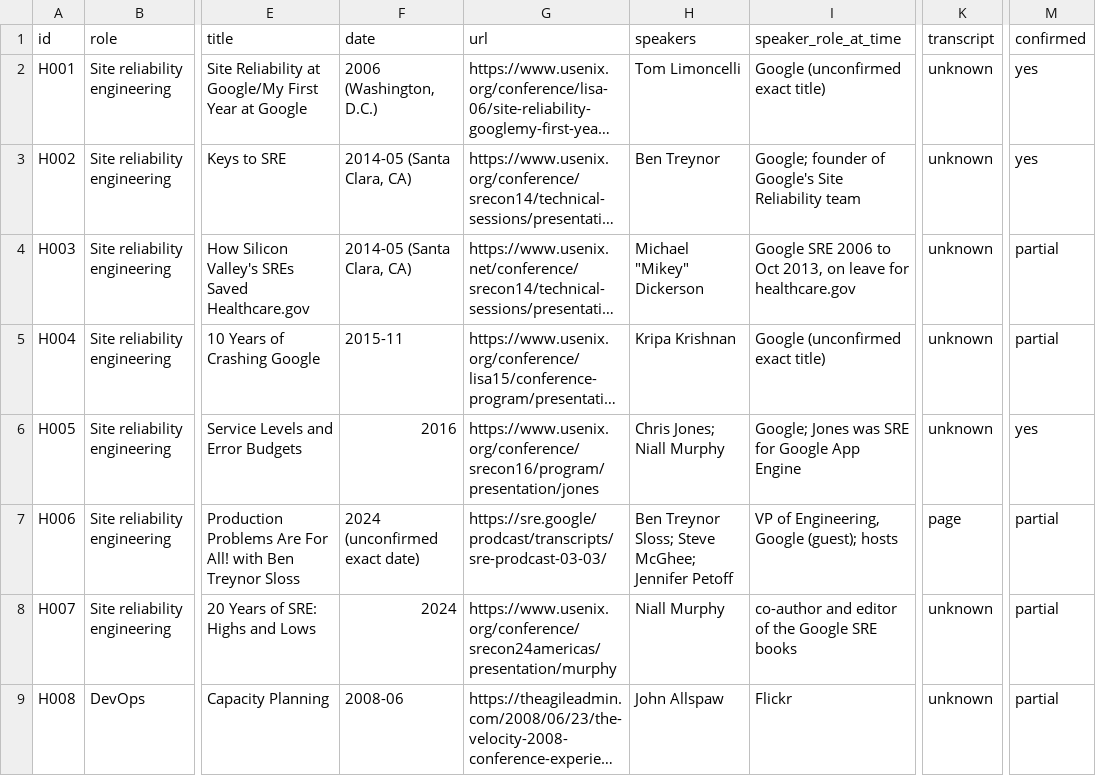
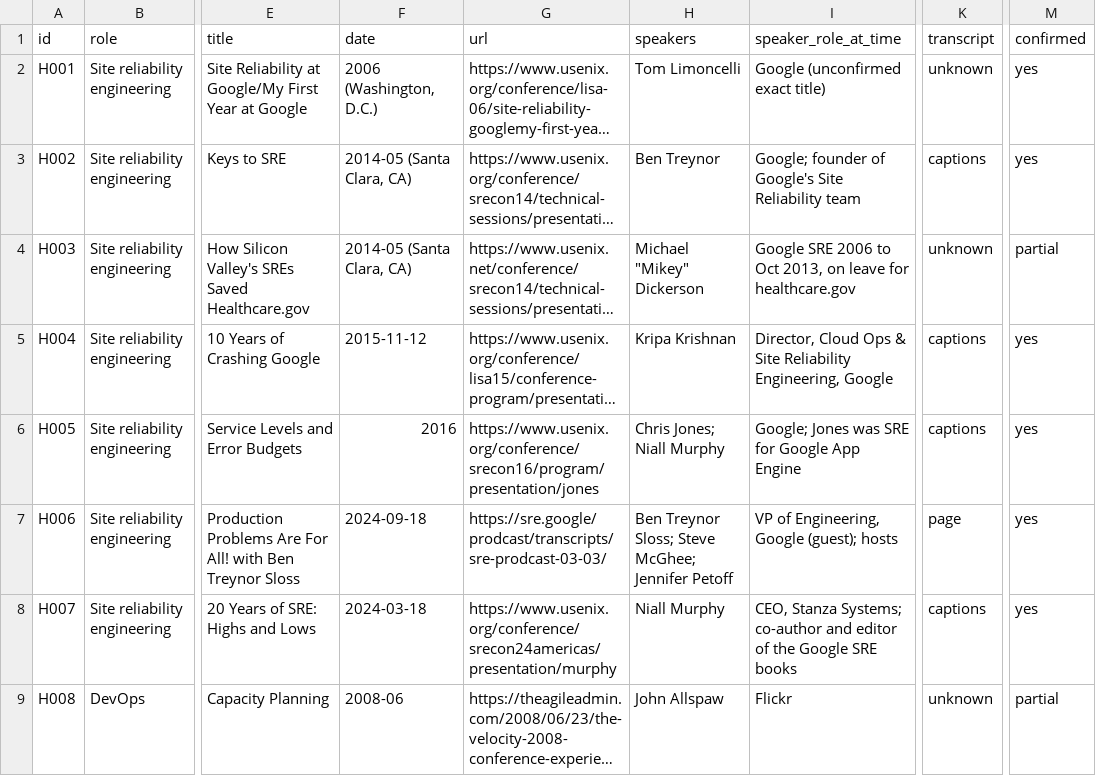
Before and after one commit to protocolvision/sig-p4b, a CSV file: drafts/research/who-owns-the-rules/sources-v2/media-historical.csv, drawn as a sheet; only a part is shown, gaps mark what is left out; long unchanged cells end in …; the diff covers the shown part only; the diff names each change by its address in the sheet, - before the commit and + after, or states it on an @@ line.

```diff
--- a/drafts/research/who-owns-the-rules/sources-v2/media-historical.csv
+++ b/drafts/research/who-owns-the-rules/sources-v2/media-historical.csv
-K3 (transcript): unknown
+K3 (transcript): captions
-F5 (date): 2015-11
+F5 (date): 2015-11-12
-I5 (speaker_role_at_time): Google (unconfirmed exact title)
+I5 (speaker_role_at_time): Director, Cloud Ops & Site Reliability Engineering, Google
-K5:K6 (transcript): unknown
+K5:K6 (transcript): captions
-M5 (confirmed): partial
+M5 (confirmed): yes
-F7 (date): 2024 (unconfirmed exact date)
+F7 (date): 2024-09-18
-M7:M8 (confirmed): partial
+M7:M8 (confirmed): yes
-F8 (date): 2024
+F8 (date): 2024-03-18
-I8 (speaker_role_at_time): co-author and…
+I8 (speaker_role_at_time): CEO, Stanza Systems; co-author and…
-K8 (transcript): unknown
+K8 (transcript): captions
```
Also changed, not shown: 58 edited cells elsewhere in this file, drafts/research/who-owns-the-rules/sources-v2/media-current.csv, 2 other files.
